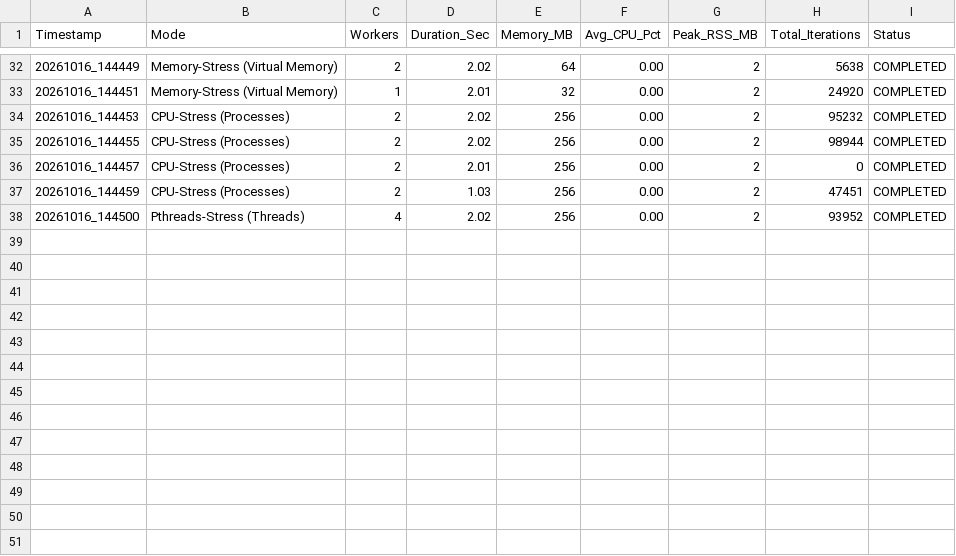
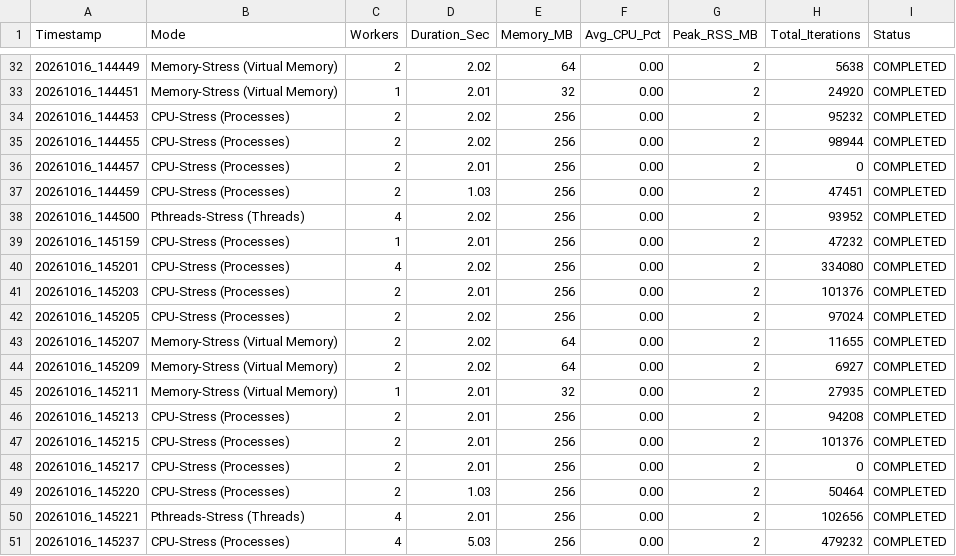
Before and after one commit to myadagoniramyasree/cpu-memory-stress-testing-tool, a CSV file: results/test_history.csv, drawn as a sheet; only a part is shown, gaps mark what is left out; the diff names each change by its address in the sheet, - before the commit and + after, or states it on an @@ line.

Commit message:
chore:

```diff
--- a/results/test_history.csv
+++ b/results/test_history.csv
+row 39: 20261016_145159 | CPU-Stress (Processes) | 1 | 2.01 | 256 | 0.00 | 2 | 47232 | COMPLETED
+row 40: 20261016_145201 | CPU-Stress (Processes) | 4 | 2.02 | 256 | 0.00 | 2 | 334080 | COMPLETED
+row 41: 20261016_145203 | CPU-Stress (Processes) | 2 | 2.01 | 256 | 0.00 | 2 | 101376 | COMPLETED
+row 42: 20261016_145205 | CPU-Stress (Processes) | 2 | 2.02 | 256 | 0.00 | 2 | 97024 | COMPLETED
+row 43: 20261016_145207 | Memory-Stress (Virtual Memory) | 2 | 2.02 | 64 | 0.00 | 2 | 11655 | COMPLETED
+row 44: 20261016_145209 | Memory-Stress (Virtual Memory) | 2 | 2.02 | 64 | 0.00 | 2 | 6927 | COMPLETED
+row 45: 20261016_145211 | Memory-Stress (Virtual Memory) | 1 | 2.01 | 32 | 0.00 | 2 | 27935 | COMPLETED
+row 46: 20261016_145213 | CPU-Stress (Processes) | 2 | 2.01 | 256 | 0.00 | 2 | 94208 | COMPLETED
+row 47: 20261016_145215 | CPU-Stress (Processes) | 2 | 2.01 | 256 | 0.00 | 2 | 101376 | COMPLETED
+row 48: 20261016_145217 | CPU-Stress (Processes) | 2 | 2.01 | 256 | 0.00 | 2 | 0 | COMPLETED
+row 49: 20261016_145220 | CPU-Stress (Processes) | 2 | 1.03 | 256 | 0.00 | 2 | 50464 | COMPLETED
+row 50: 20261016_145221 | Pthreads-Stress (Threads) | 4 | 2.01 | 256 | 0.00 | 2 | 102656 | COMPLETED
+row 51: 20261016_145237 | CPU-Stress (Processes) | 4 | 5.03 | 256 | 0.00 | 2 | 479232 | COMPLETED
```
